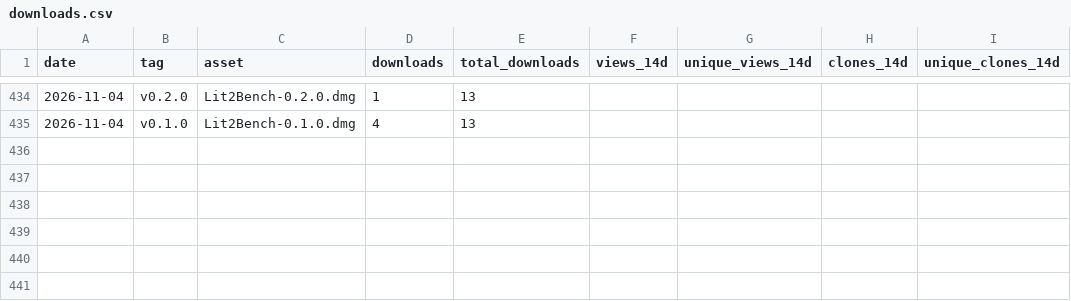
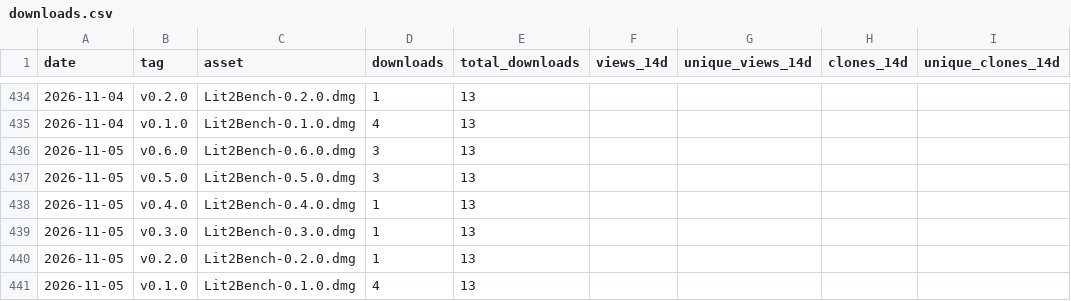
Before and after one commit to codyciabarra/lit2bench, a CSV file: docs/stats/downloads.csv, drawn as a sheet; only a part is shown, gaps mark what is left out.

```diff
--- a/docs/stats/downloads.csv
+++ b/docs/stats/downloads.csv
@@ -435 +435,7 @@ date,tag,asset,downloads,total_downloads,views_14d,unique_views_14d,clones_14d,u
 2026-11-04,v0.1.0,Lit2Bench-0.1.0.dmg,4,13,,,,
+2026-11-05,v0.6.0,Lit2Bench-0.6.0.dmg,3,13,,,,
+2026-11-05,v0.5.0,Lit2Bench-0.5.0.dmg,3,13,,,,
+2026-11-05,v0.4.0,Lit2Bench-0.4.0.dmg,1,13,,,,
+2026-11-05,v0.3.0,Lit2Bench-0.3.0.dmg,1,13,,,,
+2026-11-05,v0.2.0,Lit2Bench-0.2.0.dmg,1,13,,,,
+2026-11-05,v0.1.0,Lit2Bench-0.1.0.dmg,4,13,,,,
```
